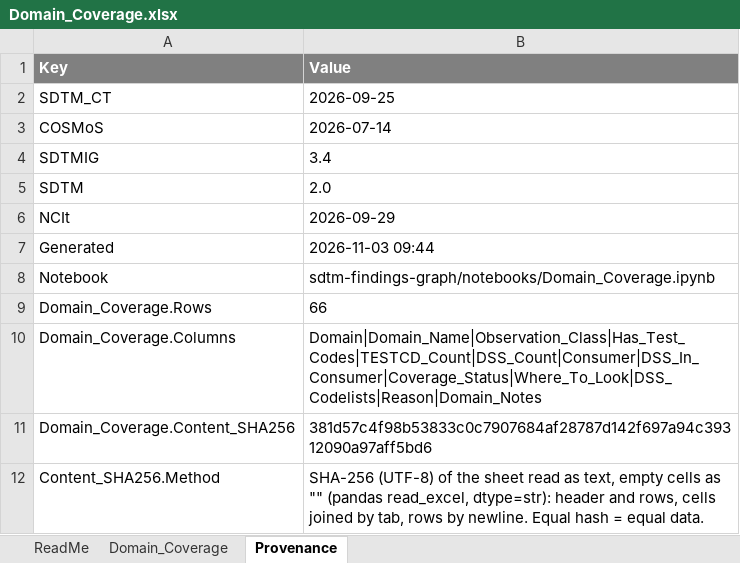
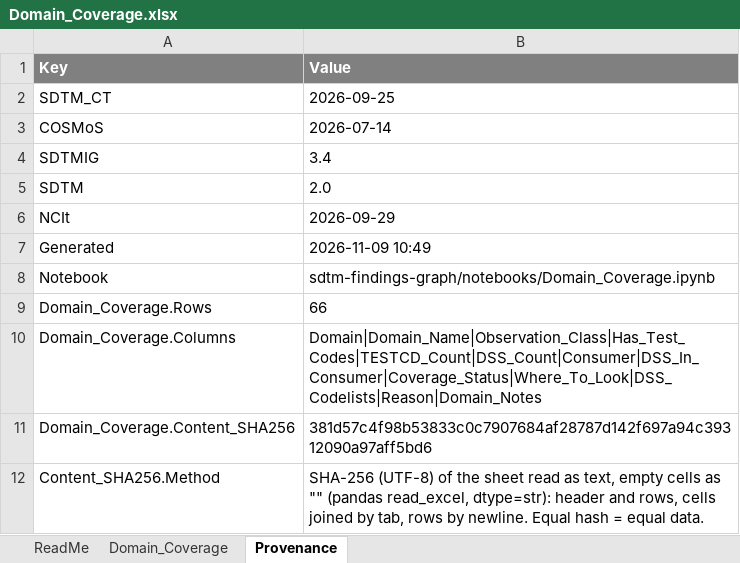
Before and after one commit to kerfors/cdisc-for-ai, an Excel workbook: sdtm-findings-graph/machine_actionable/Domain_Coverage.xlsx, sheet Provenance, drawn as a sheet; values as stored, in another font and other column widths than the file's, no borders; the diff names each change by its address in the sheet, - before the commit and + after, or states it on an @@ line.

```diff
--- a/sdtm-findings-graph/machine_actionable/Domain_Coverage.xlsx (sheet Provenance)
+++ b/sdtm-findings-graph/machine_actionable/Domain_Coverage.xlsx (sheet Provenance)
-B7 (Value): 2026-11-03 09:44
+B7 (Value): 2026-11-09 10:49
```
Also changed, not shown: sheet ReadMe, domain-behaviour/interim/Domain_Behaviour.xlsx, sdtm-domain-reference/machine_actionable/SDTM_Domain_Metadata.xlsx, 20 other files.
